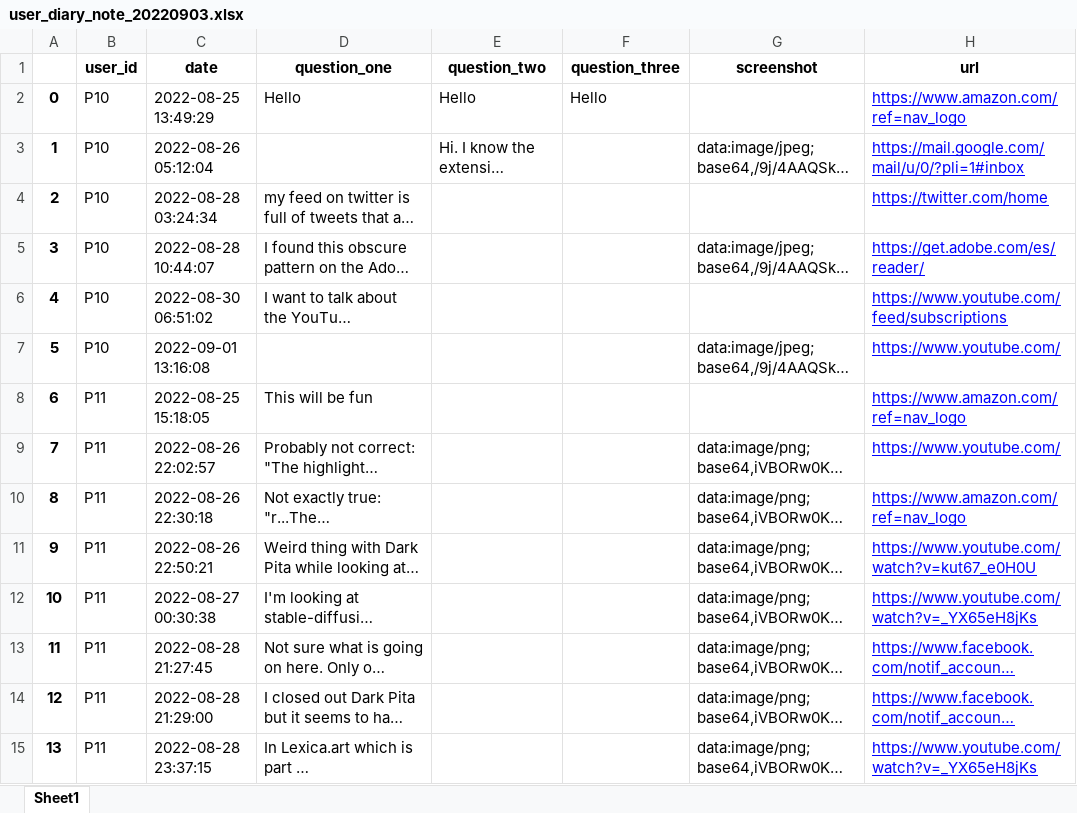
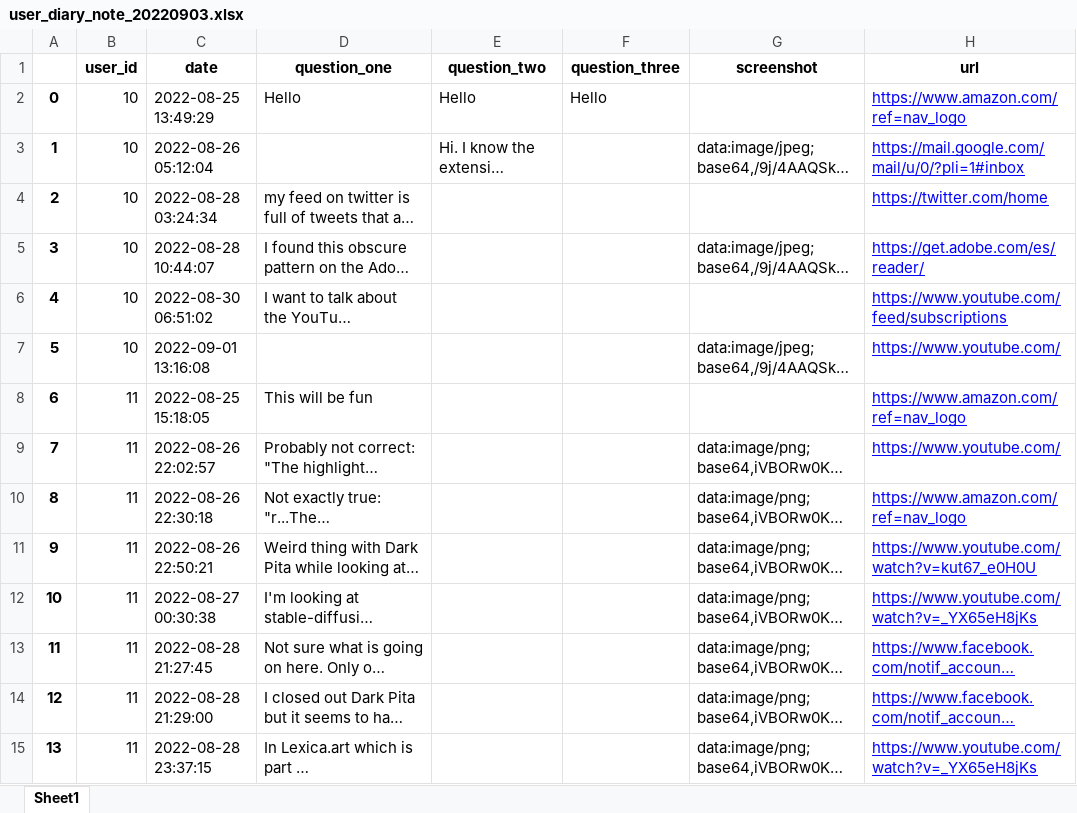
Before and after one commit to yuwen-lu/dark-pita, an Excel workbook: data_analysis/data/export/user_diary_note_20220903.xlsx, sheet Sheet1, drawn as a sheet; only a part is shown; long unchanged cells end in …; values as stored, in another font and other column widths than the file's, no borders; the diff covers the shown part only; the diff names each change by its address in the sheet, - before the commit and + after, or states it on an @@ line.

```diff
--- a/data_analysis/data/export/user_diary_note_20220903.xlsx (sheet Sheet1)
+++ b/data_analysis/data/export/user_diary_note_20220903.xlsx (sheet Sheet1)
-B2:B7 (user_id): P10
+B2:B7 (user_id): 10
-B8:B15 (user_id): P11
+B8:B15 (user_id): 11
```
Also changed, not shown: 69 edited cells elsewhere in this sheet, data_analysis/data/export/individual_user_action/00060000DEDE392A_action_20220903.xlsx, data_analysis/data/export/individual_user_action/100935129088843356602_action_20220903.xlsx, 17 other files.
